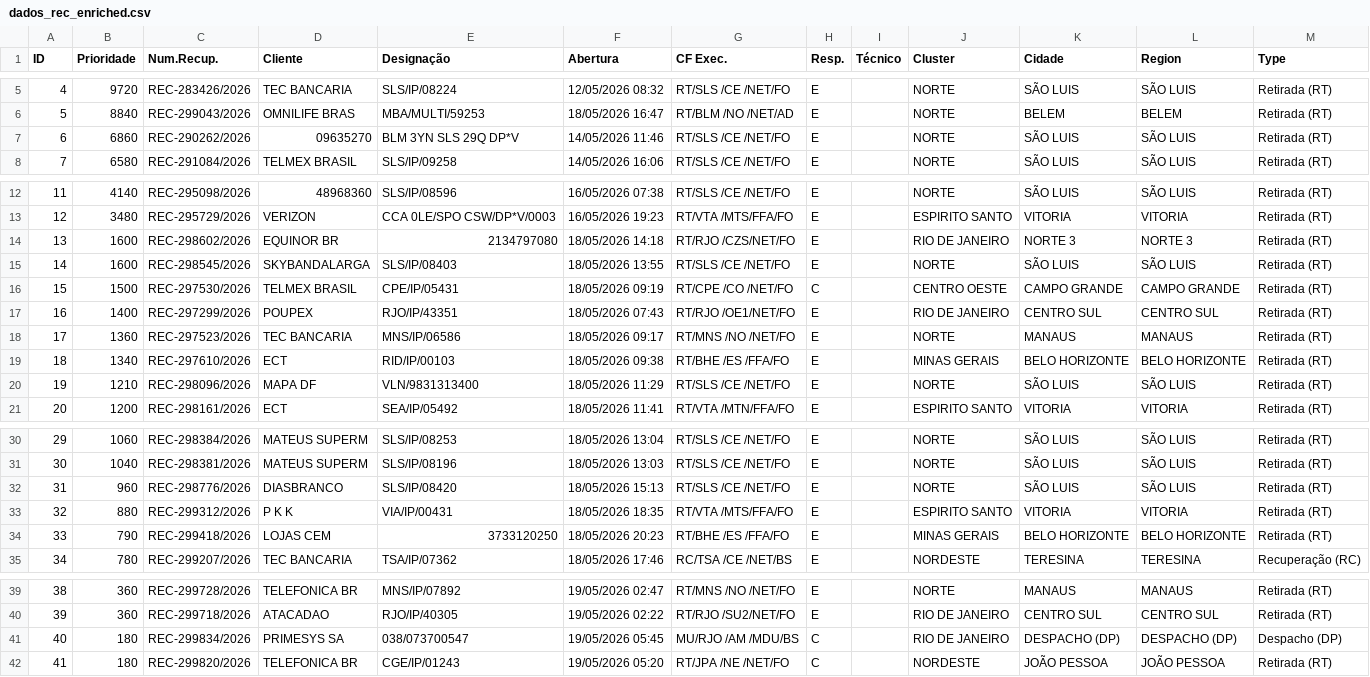
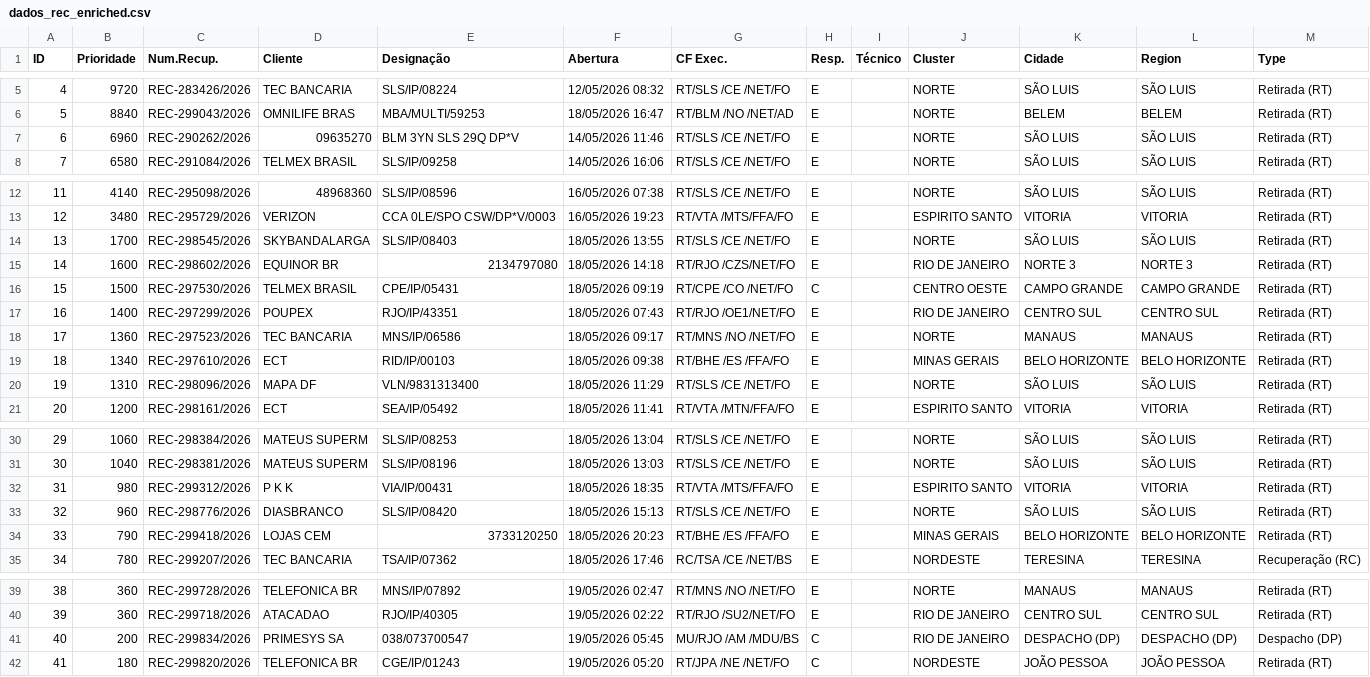
Before and after one commit to cpralonrj-pralon/embratel-sir, a CSV file: dados_rec_enriched.csv, drawn as a sheet; only a part is shown, gaps mark what is left out; removed rows and columns are numbered as before the commit, all else as after; the diff names each change by its address in the sheet, - before the commit and + after, or states it on an @@ line.

```diff
--- a/dados_rec_enriched.csv
+++ b/dados_rec_enriched.csv
-B7 (Prioridade): 6860
+B7 (Prioridade): 6960
+row 14: 13 | 1700 | REC-298545/2026 | SKYBANDALARGA | SLS/IP/08403 | 18/05/2026 13:55 | RT/SLS /CE /NET/FO | E |  | NORTE | SÃO LUIS | SÃO LUIS | Retirada (RT)
@@ column A (ID) renumbered between rows 15 and 33 @@
-row 15: 14 | 1600 | REC-298545/2026 | SKYBANDALARGA | SLS/IP/08403 | 18/05/2026 13:55 | RT/SLS /CE /NET/FO | E |  | NORTE | SÃO LUIS | SÃO LUIS | Retirada (RT)
-B20 (Prioridade): 1210
+B20 (Prioridade): 1310
+row 32: 31 | 980 | REC-299312/2026 | P K K | VIA/IP/00431 | 18/05/2026 18:35 | RT/VTA /MTS/FFA/FO | E |  | ESPIRITO SANTO | VITORIA | VITORIA | Retirada (RT)
-row 33: 32 | 880 | REC-299312/2026 | P K K | VIA/IP/00431 | 18/05/2026 18:35 | RT/VTA /MTS/FFA/FO | E |  | ESPIRITO SANTO | VITORIA | VITORIA | Retirada (RT)
-B41 (Prioridade): 180
+B41 (Prioridade): 200
```
Also changed, not shown: dados_ral.csv, dados_ral_enriched.csv, 2 other files.
